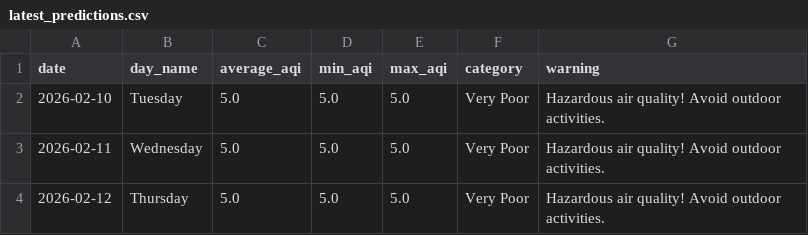
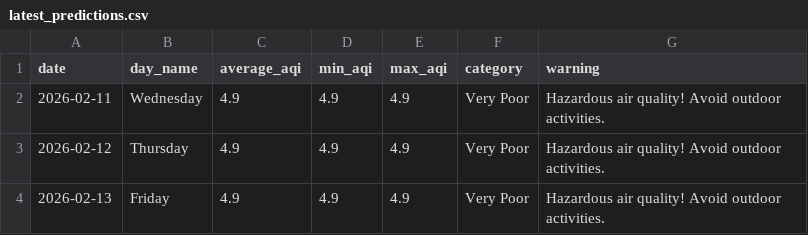
Before and after one commit to saqibahmadsiddiqui/aqi-forecasting-system, a CSV file: data/processed/latest_predictions.csv, drawn as a sheet.

Commit message:
Update predictions 2026-02-10

```diff
--- a/data/processed/latest_predictions.csv
+++ b/data/processed/latest_predictions.csv
@@ -1,4 +1,4 @@
 date,day_name,average_aqi,min_aqi,max_aqi,category,warning
-2026-02-10,Tuesday,5.0,5.0,5.0,Very Poor,Hazardous air quality! Avoid outdoor activities.
-2026-02-11,Wednesday,5.0,5.0,5.0,Very Poor,Hazardous air quality! Avoid outdoor activities.
-2026-02-12,Thursday,5.0,5.0,5.0,Very Poor,Hazardous air quality! Avoid outdoor activities.
+2026-02-11,Wednesday,4.9,4.9,4.9,Very Poor,Hazardous air quality! Avoid outdoor activities.
+2026-02-12,Thursday,4.9,4.9,4.9,Very Poor,Hazardous air quality! Avoid outdoor activities.
+2026-02-13,Friday,4.9,4.9,4.9,Very Poor,Hazardous air quality! Avoid outdoor activities.
```
